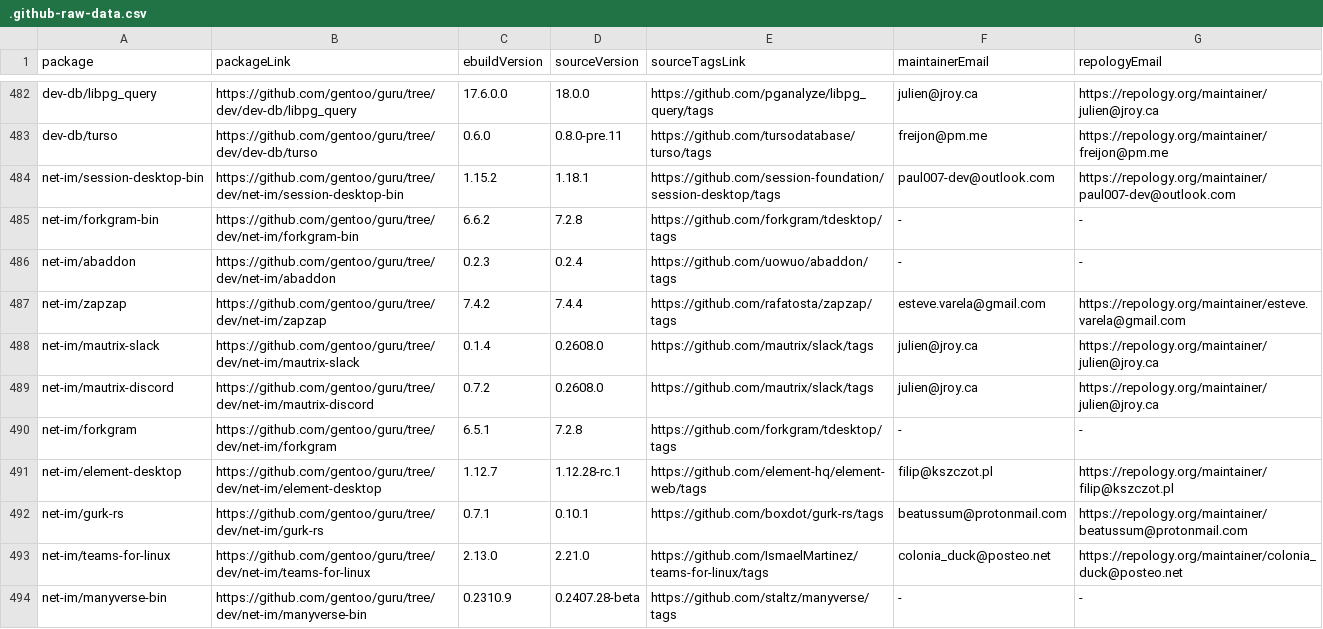
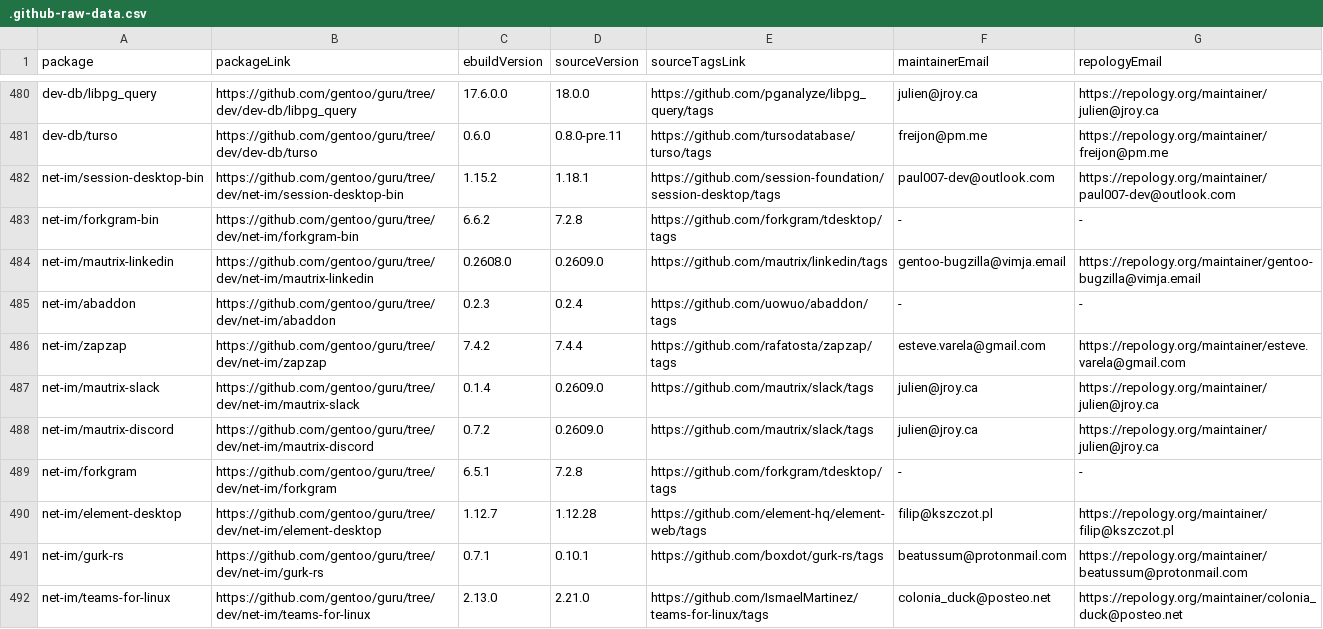
Before and after one commit to ingenarel/gentoo-hit-list, a CSV file: .github-raw-data.csv, drawn as a sheet; only a part is shown, gaps mark what is left out; the shorter side is filled out with more unchanged rows; the diff covers the shown part only.

```diff
--- a/.github-raw-data.csv
+++ b/.github-raw-data.csv
@@ -485,8 +483,9 @@ net-im/session-desktop-bin,https://github.com/gentoo/guru/tree/dev/net-im/sessio
 net-im/forkgram-bin,https://github.com/gentoo/guru/tree/dev/net-im/forkgram-bin,6.6.2,7.2.8,https://github.com/forkgram/tdesktop/tags,-,-
+net-im/mautrix-linkedin,https://github.com/gentoo/guru/tree/dev/net-im/mautrix-linkedin,0.2608.0,0.2609.0,https://github.com/mautrix/linkedin/tags,gentoo-bugzilla@vimja.email,https://repology.org/maintainer/gentoo-bugzilla@vimja.email
 net-im/abaddon,https://github.com/gentoo/guru/tree/dev/net-im/abaddon,0.2.3,0.2.4,https://github.com/uowuo/abaddon/tags,-,-
 net-im/zapzap,https://github.com/gentoo/guru/tree/dev/net-im/zapzap,7.4.2,7.4.4,https://github.com/rafatosta/zapzap/tags,esteve.varela@gmail.com,https://repology.org/maintainer/esteve.varela@gmail.com
-net-im/mautrix-slack,https://github.com/gentoo/guru/tree/dev/net-im/mautrix-slack,0.1.4,0.2608.0,https://github.com/mautrix/slack/tags,julien@jroy.ca,https://repology.org/maintainer/julien@jroy.ca
-net-im/mautrix-discord,https://github.com/gentoo/guru/tree/dev/net-im/mautrix-discord,0.7.2,0.2608.0,https://github.com/mautrix/slack/tags,julien@jroy.ca,https://repology.org/maintainer/julien@jroy.ca
+net-im/mautrix-slack,https://github.com/gentoo/guru/tree/dev/net-im/mautrix-slack,0.1.4,0.2609.0,https://github.com/mautrix/slack/tags,julien@jroy.ca,https://repology.org/maintainer/julien@jroy.ca
+net-im/mautrix-discord,https://github.com/gentoo/guru/tree/dev/net-im/mautrix-discord,0.7.2,0.2609.0,https://github.com/mautrix/slack/tags,julien@jroy.ca,https://repology.org/maintainer/julien@jroy.ca
 net-im/forkgram,https://github.com/gentoo/guru/tree/dev/net-im/forkgram,6.5.1,7.2.8,https://github.com/forkgram/tdesktop/tags,-,-
-net-im/element-desktop,https://github.com/gentoo/guru/tree/dev/net-im/element-desktop,1.12.7,1.12.28-rc.1,https://github.com/element-hq/element-web/tags,filip@kszczot.pl,https://repology.org/maintainer/filip@kszczot.pl
+net-im/element-desktop,https://github.com/gentoo/guru/tree/dev/net-im/element-desktop,1.12.7,1.12.28,https://github.com/element-hq/element-web/tags,filip@kszczot.pl,https://repology.org/maintainer/filip@kszczot.pl
 net-im/gurk-rs,https://github.com/gentoo/guru/tree/dev/net-im/gurk-rs,0.7.1,0.10.1,https://github.com/boxdot/gurk-rs/tags,beatussum@protonmail.com,https://repology.org/maintainer/beatussum@protonmail.com
```
Also changed, not shown: 7 added rows, 6 removed rows and 49 edited cells elsewhere in this file, .gitlab-raw-data.csv, 1 other file.
